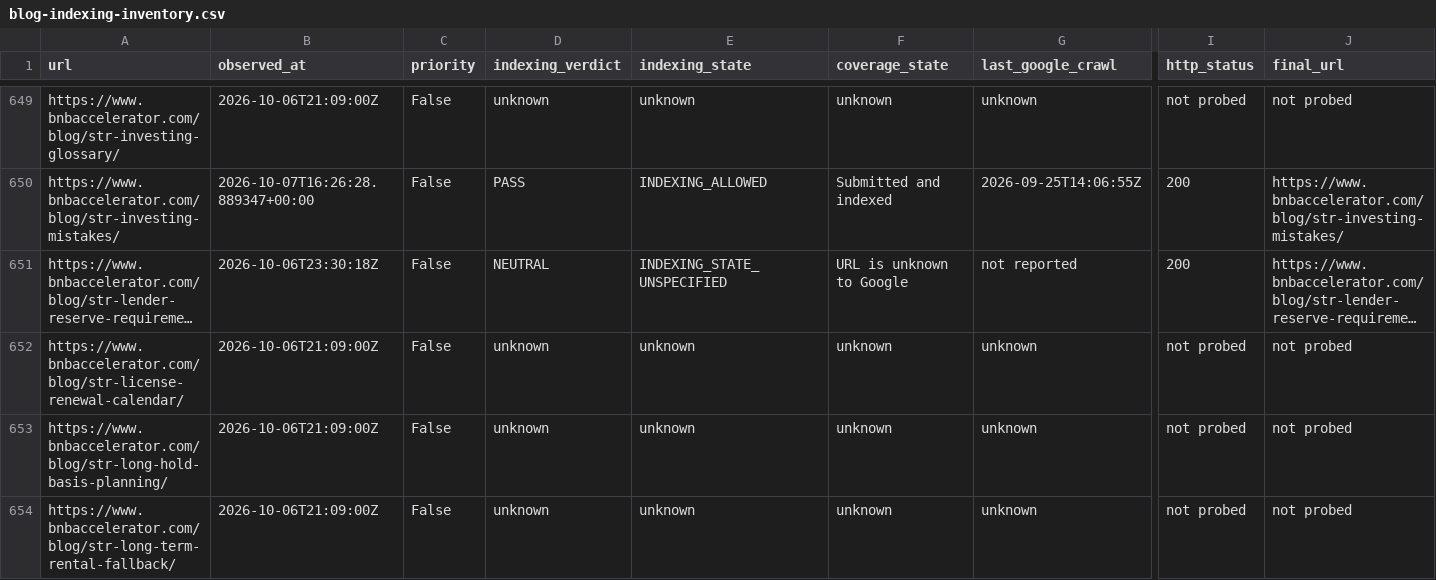
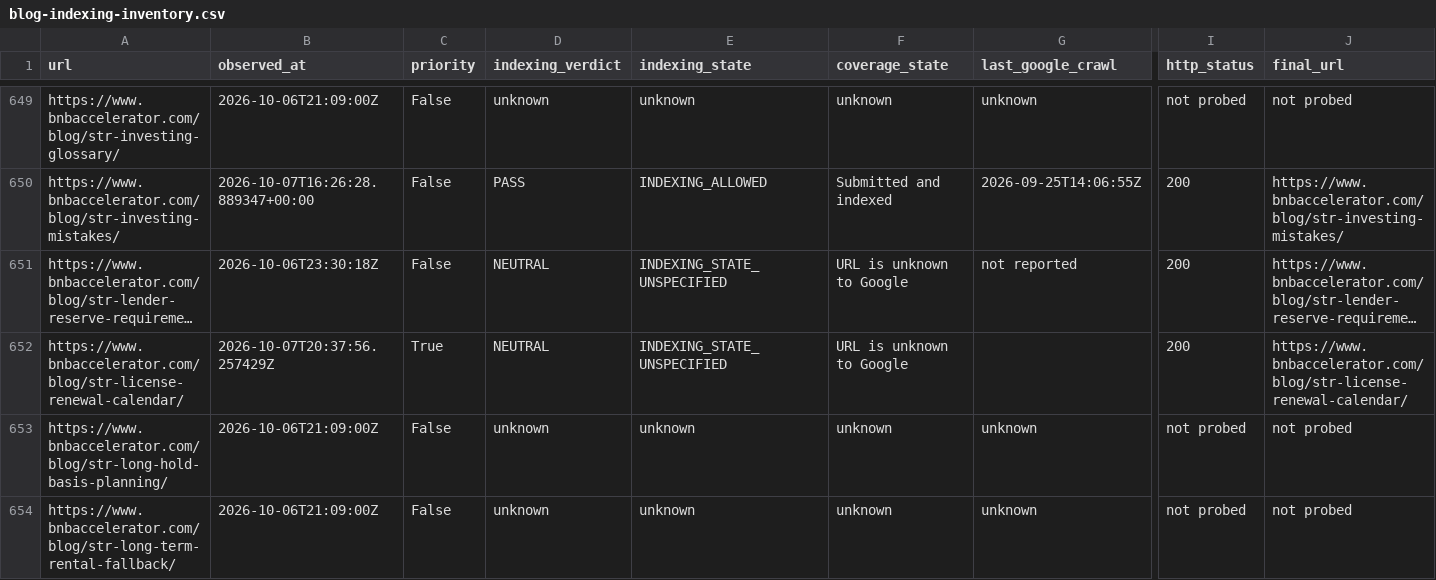
Before and after one commit to drconnorrobertson/bnb-accelerator-site, a CSV file: _gen/blog-indexing-inventory.csv, drawn as a sheet; only a part is shown, gaps mark what is left out; long unchanged cells end in …; the diff covers the shown part only; the diff names each change by its address in the sheet, - before the commit and + after, or states it on an @@ line.

Commit message:
Record first actual renewal-calendar indexing baseline

```diff
--- a/_gen/blog-indexing-inventory.csv
+++ b/_gen/blog-indexing-inventory.csv
-B652 (observed_at): 2026-10-06T21:09:00Z
+B652 (observed_at): 2026-10-07T20:37:56.257429Z
-C652 (priority): False
+C652 (priority): True
-D652 (indexing_verdict): unknown
+D652 (indexing_verdict): NEUTRAL
-E652 (indexing_state): unknown
+E652 (indexing_state): INDEXING_STATE_UNSPECIFIED
-F652 (coverage_state): unknown
+F652 (coverage_state): URL is unknown to Google
-G652 (last_google_crawl): unknown
+G652 (last_google_crawl): (empty)
-I652 (http_status): not probed
+I652 (http_status): 200
-J652 (final_url): not probed
+J652 (final_url): https://www.bnbaccelerator.com/blog/str-license-renewal-calendar/
```
Also changed, not shown: 6 edited cells elsewhere in this file, 2 other files.
